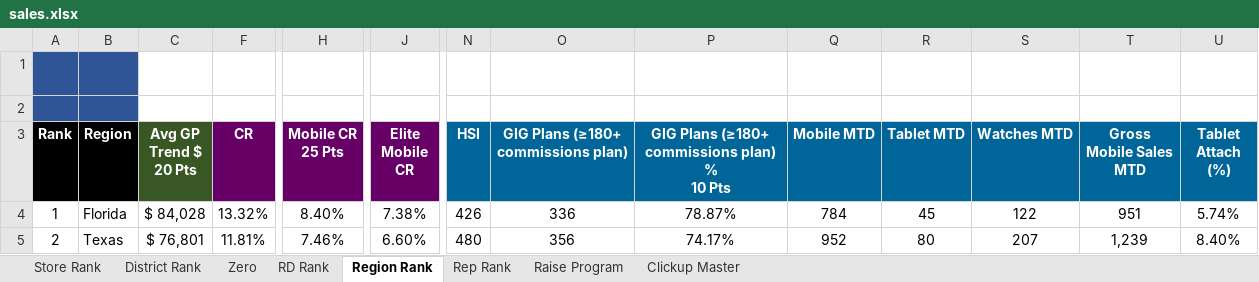
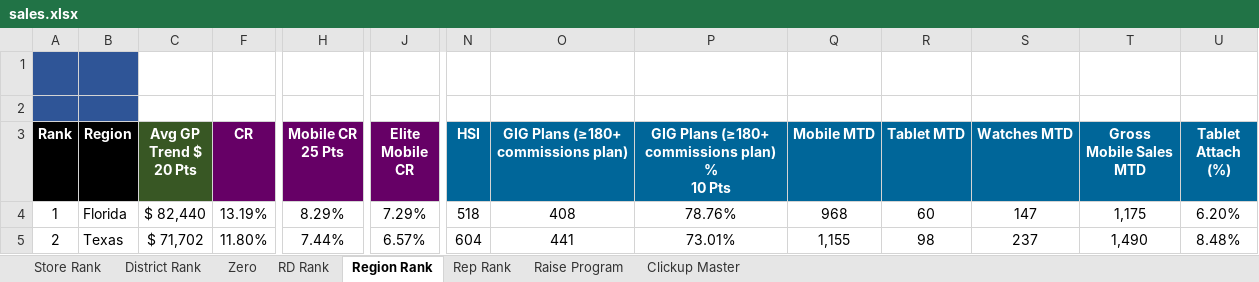
Before and after one commit to BlufoxMobile/One-On-One-Form, an Excel workbook: data/sales.xlsx, sheet Region Rank, drawn as a sheet; only a part is shown, gaps mark what is left out; values as stored, in another font and other column widths than the file's, no borders; charts and pictures and conditional formats not drawn; the diff covers the shown part only; the diff names each change by its address in the sheet, - before the commit and + after, or states it on an @@ line.

```diff
--- a/data/sales.xlsx (sheet Region Rank)
+++ b/data/sales.xlsx (sheet Region Rank)
-C4 (Avg GP Trend $ 20 Pts): $ 84,028
+C4 (Avg GP Trend $ 20 Pts): $ 82,440
-F4 (CR): 13.32%
+F4 (CR): 13.19%
-H4 (Mobile CR 25 Pts): 8.40%
+H4 (Mobile CR 25 Pts): 8.29%
-J4 (Elite Mobile CR): 7.38%
+J4 (Elite Mobile CR): 7.29%
-N4 (HSI): 426
+N4 (HSI): 518
-O4: 336
+O4: 408
-P4: 78.87%
+P4: 78.76%
-Q4 (Mobile MTD): 784
+Q4 (Mobile MTD): 968
-R4 (Tablet MTD): 45
+R4 (Tablet MTD): 60
-S4 (Watches MTD): 122
+S4 (Watches MTD): 147
-T4 (Gross Mobile Sales MTD): 951
+T4 (Gross Mobile Sales MTD): 1,175
-U4 (Tablet Attach (%)): 5.74%
+U4 (Tablet Attach (%)): 6.20%
-C5 (Avg GP Trend $ 20 Pts): $ 76,801
+C5 (Avg GP Trend $ 20 Pts): $ 71,702
-F5 (CR): 11.81%
+F5 (CR): 11.80%
-H5 (Mobile CR 25 Pts): 7.46%
+H5 (Mobile CR 25 Pts): 7.44%
-J5 (Elite Mobile CR): 6.60%
+J5 (Elite Mobile CR): 6.57%
-N5 (HSI): 480
+N5 (HSI): 604
-O5: 356
+O5: 441
-P5: 74.17%
+P5: 73.01%
-Q5 (Mobile MTD): 952
+Q5 (Mobile MTD): 1,155
-R5 (Tablet MTD): 80
+R5 (Tablet MTD): 98
-S5 (Watches MTD): 207
+S5 (Watches MTD): 237
-T5 (Gross Mobile Sales MTD): 1,239
+T5 (Gross Mobile Sales MTD): 1,490
-U5 (Tablet Attach (%)): 8.40%
+U5 (Tablet Attach (%)): 8.48%
```
Also changed, not shown: 1 added row, 1 removed row and 139 edited cells elsewhere in this sheet, sheet Rep Rank, sheet Store Rank, sheet Zero, sheet District Rank, sheet RD Rank, sheet Clickup Master, 1 more sheet, hidden cells.
